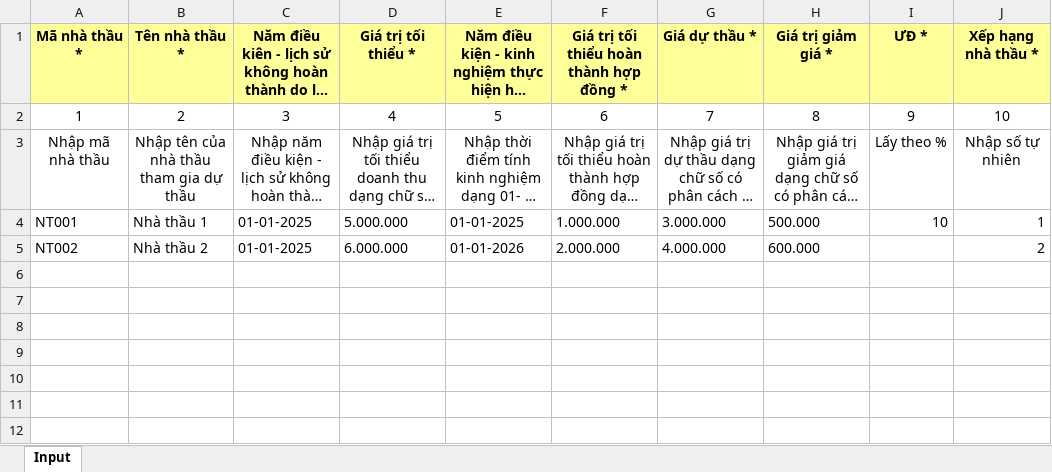
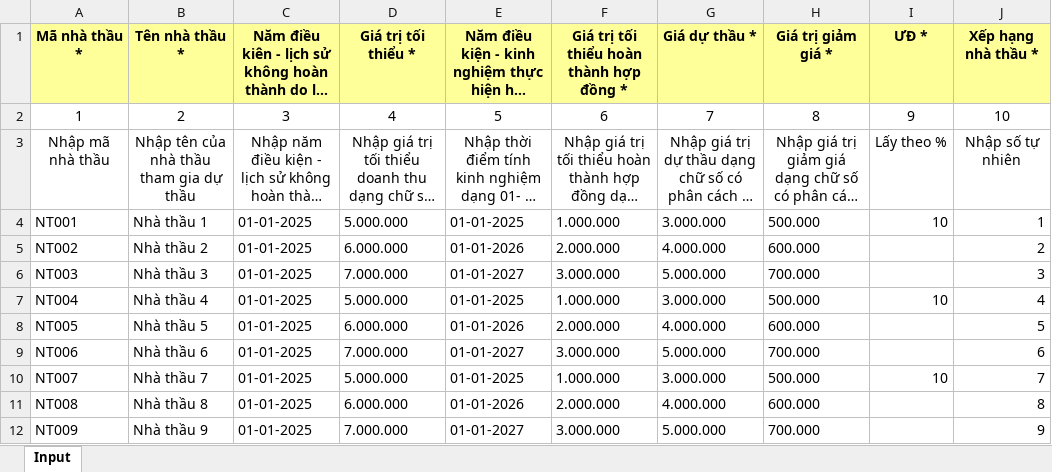
Before and after one commit to Black-Cloud-2301/test-cbms, an Excel workbook: assets/files/bm_mailing_danh_gia.xlsx, sheet Input, drawn as a sheet; long unchanged cells end in …; values as stored, in another font and other column widths than the file's, no borders; the diff names each change by its address in the sheet, - before the commit and + after, or states it on an @@ line.

```diff
--- a/assets/files/bm_mailing_danh_gia.xlsx (sheet Input)
+++ b/assets/files/bm_mailing_danh_gia.xlsx (sheet Input)
+row 6: NT003 | Nhà thầu 3 | 01-01-2025 | 7.000.000 | 01-01-2027 | 3.000.000 | 5.000.000 | 700.000 |  | 3
+row 7: NT004 | Nhà thầu 4 | 01-01-2025 | 5.000.000 | 01-01-2025 | 1.000.000 | 3.000.000 | 500.000 | 10 | 4
+row 8: NT005 | Nhà thầu 5 | 01-01-2025 | 6.000.000 | 01-01-2026 | 2.000.000 | 4.000.000 | 600.000 |  | 5
+row 9: NT006 | Nhà thầu 6 | 01-01-2025 | 7.000.000 | 01-01-2027 | 3.000.000 | 5.000.000 | 700.000 |  | 6
+row 10: NT007 | Nhà thầu 7 | 01-01-2025 | 5.000.000 | 01-01-2025 | 1.000.000 | 3.000.000 | 500.000 | 10 | 7
+row 11: NT008 | Nhà thầu 8 | 01-01-2025 | 6.000.000 | 01-01-2026 | 2.000.000 | 4.000.000 | 600.000 |  | 8
+row 12: NT009 | Nhà thầu 9 | 01-01-2025 | 7.000.000 | 01-01-2027 | 3.000.000 | 5.000.000 | 700.000 |  | 9
```
Also changed, not shown: 2 other files.
